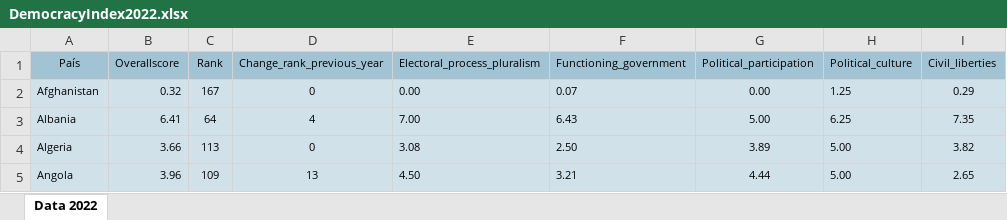
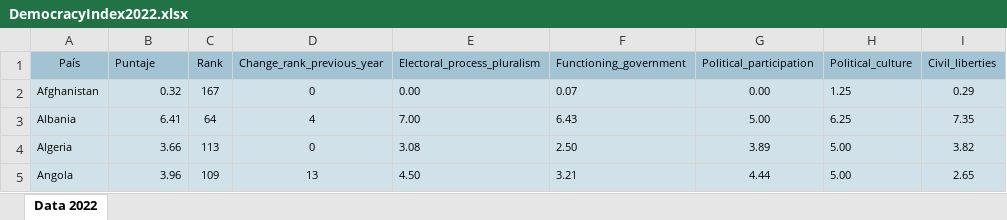
Before and after one commit to arturomaldonado/PracticasPOL278, an Excel workbook: DemocracyIndex2022.xlsx, sheet Data 2022, drawn as a sheet; only a part is shown; values as stored, in another font and other column widths than the file's, no borders; the diff names each change by its address in the sheet, - before the commit and + after, or states it on an @@ line.

```diff
--- a/DemocracyIndex2022.xlsx (sheet Data 2022)
+++ b/DemocracyIndex2022.xlsx (sheet Data 2022)
-B1: Overallscore
+B1: Puntaje
```
Also changed, not shown: 6 other files.
